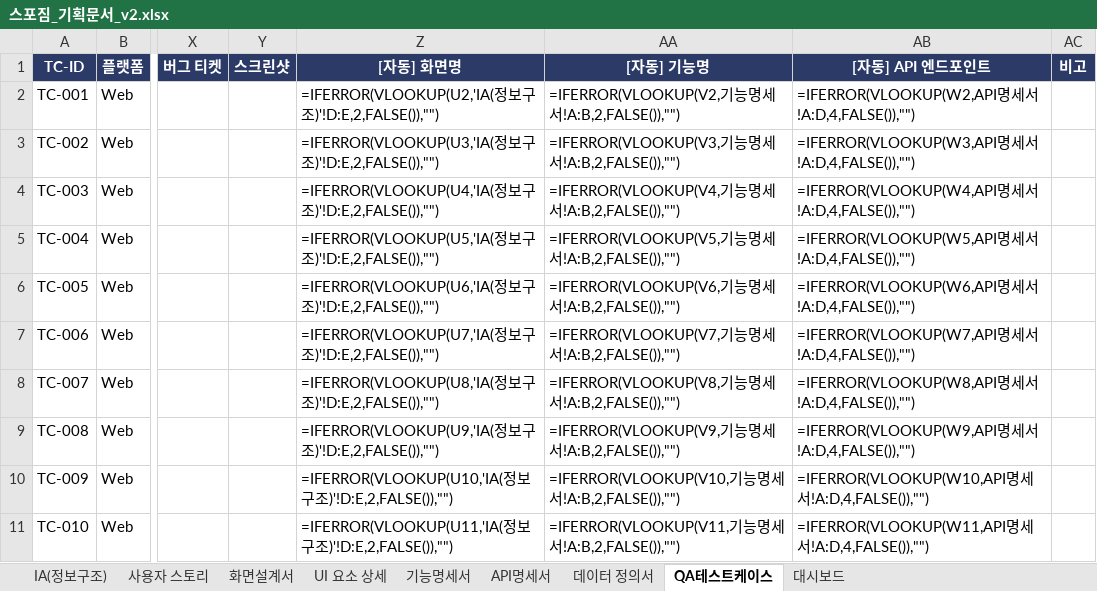
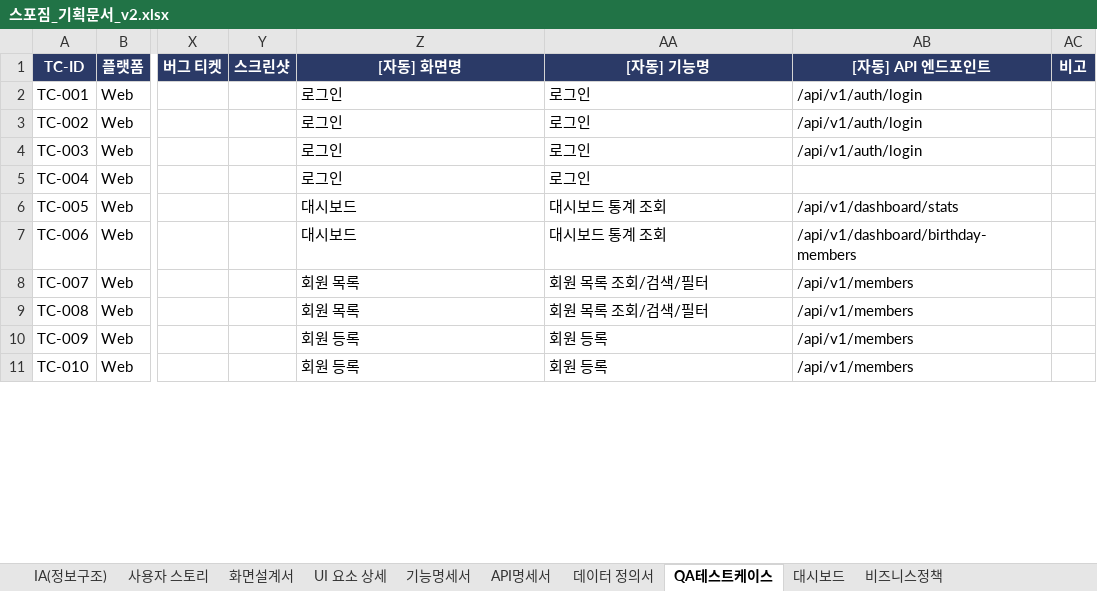
Before and after one commit to dev-spogym/admin-pando, an Excel workbook: excel/스포짐_기획문서_v2.xlsx, sheet QA테스트케이스, drawn as a sheet; only a part is shown, gaps mark what is left out; values as stored, in another font and other column widths than the file's, no borders; formulas without a stored value are shown as written; the diff covers the shown part only; the diff names each change by its address in the sheet, - before the commit and + after, or states it on an @@ line.

```diff
--- a/excel/스포짐_기획문서_v2.xlsx (sheet QA테스트케이스)
+++ b/excel/스포짐_기획문서_v2.xlsx (sheet QA테스트케이스)
+sheet tab: 비즈니스정책
-Z2 ([자동] 화면명): =IFERROR(VLOOKUP(U2,'IA(정보구조)'!D:E,2,FALSE()),"")
+Z2 ([자동] 화면명): 로그인
-AA2 ([자동] 기능명): =IFERROR(VLOOKUP(V2,기능명세서!A:B,2,FALSE()),"")
+AA2 ([자동] 기능명): 로그인
-AB2 ([자동] API 엔드포인트): =IFERROR(VLOOKUP(W2,API명세서!A:D,4,FALSE()),"")
+AB2 ([자동] API 엔드포인트): /api/v1/auth/login
-Z3 ([자동] 화면명): =IFERROR(VLOOKUP(U3,'IA(정보구조)'!D:E,2,FALSE()),"")
+Z3 ([자동] 화면명): 로그인
-AA3 ([자동] 기능명): =IFERROR(VLOOKUP(V3,기능명세서!A:B,2,FALSE()),"")
+AA3 ([자동] 기능명): 로그인
-AB3 ([자동] API 엔드포인트): =IFERROR(VLOOKUP(W3,API명세서!A:D,4,FALSE()),"")
+AB3 ([자동] API 엔드포인트): /api/v1/auth/login
-Z4 ([자동] 화면명): =IFERROR(VLOOKUP(U4,'IA(정보구조)'!D:E,2,FALSE()),"")
+Z4 ([자동] 화면명): 로그인
-AA4 ([자동] 기능명): =IFERROR(VLOOKUP(V4,기능명세서!A:B,2,FALSE()),"")
+AA4 ([자동] 기능명): 로그인
-AB4 ([자동] API 엔드포인트): =IFERROR(VLOOKUP(W4,API명세서!A:D,4,FALSE()),"")
+AB4 ([자동] API 엔드포인트): /api/v1/auth/login
-Z5 ([자동] 화면명): =IFERROR(VLOOKUP(U5,'IA(정보구조)'!D:E,2,FALSE()),"")
+Z5 ([자동] 화면명): 로그인
-AA5 ([자동] 기능명): =IFERROR(VLOOKUP(V5,기능명세서!A:B,2,FALSE()),"")
+AA5 ([자동] 기능명): 로그인
-AB5 ([자동] API 엔드포인트): =IFERROR(VLOOKUP(W5,API명세서!A:D,4,FALSE()),"")
+AB5 ([자동] API 엔드포인트): (empty)
-Z6 ([자동] 화면명): =IFERROR(VLOOKUP(U6,'IA(정보구조)'!D:E,2,FALSE()),"")
+Z6 ([자동] 화면명): 대시보드
-AA6 ([자동] 기능명): =IFERROR(VLOOKUP(V6,기능명세서!A:B,2,FALSE()),"")
+AA6 ([자동] 기능명): 대시보드 통계 조회
-AB6 ([자동] API 엔드포인트): =IFERROR(VLOOKUP(W6,API명세서!A:D,4,FALSE()),"")
+AB6 ([자동] API 엔드포인트): /api/v1/dashboard/stats
-Z7 ([자동] 화면명): =IFERROR(VLOOKUP(U7,'IA(정보구조)'!D:E,2,FALSE()),"")
+Z7 ([자동] 화면명): 대시보드
-AA7 ([자동] 기능명): =IFERROR(VLOOKUP(V7,기능명세서!A:B,2,FALSE()),"")
+AA7 ([자동] 기능명): 대시보드 통계 조회
-AB7 ([자동] API 엔드포인트): =IFERROR(VLOOKUP(W7,API명세서!A:D,4,FALSE()),"")
+AB7 ([자동] API 엔드포인트): /api/v1/dashboard/birthday-members
-Z8 ([자동] 화면명): =IFERROR(VLOOKUP(U8,'IA(정보구조)'!D:E,2,FALSE()),"")
+Z8 ([자동] 화면명): 회원 목록
-AA8 ([자동] 기능명): =IFERROR(VLOOKUP(V8,기능명세서!A:B,2,FALSE()),"")
+AA8 ([자동] 기능명): 회원 목록 조회/검색/필터
-AB8 ([자동] API 엔드포인트): =IFERROR(VLOOKUP(W8,API명세서!A:D,4,FALSE()),"")
+AB8 ([자동] API 엔드포인트): /api/v1/members
-Z9 ([자동] 화면명): =IFERROR(VLOOKUP(U9,'IA(정보구조)'!D:E,2,FALSE()),"")
+Z9 ([자동] 화면명): 회원 목록
-AA9 ([자동] 기능명): =IFERROR(VLOOKUP(V9,기능명세서!A:B,2,FALSE()),"")
+AA9 ([자동] 기능명): 회원 목록 조회/검색/필터
-AB9 ([자동] API 엔드포인트): =IFERROR(VLOOKUP(W9,API명세서!A:D,4,FALSE()),"")
+AB9 ([자동] API 엔드포인트): /api/v1/members
-Z10 ([자동] 화면명): =IFERROR(VLOOKUP(U10,'IA(정보구조)'!D:E,2,FALSE()),"")
+Z10 ([자동] 화면명): 회원 등록
-AA10 ([자동] 기능명): =IFERROR(VLOOKUP(V10,기능명세서!A:B,2,FALSE()),"")
+AA10 ([자동] 기능명): 회원 등록
-AB10 ([자동] API 엔드포인트): =IFERROR(VLOOKUP(W10,API명세서!A:D,4,FALSE()),"")
+AB10 ([자동] API 엔드포인트): /api/v1/members
-Z11 ([자동] 화면명): =IFERROR(VLOOKUP(U11,'IA(정보구조)'!D:E,2,FALSE()),"")
+Z11 ([자동] 화면명): 회원 등록
-AA11 ([자동] 기능명): =IFERROR(VLOOKUP(V11,기능명세서!A:B,2,FALSE()),"")
+AA11 ([자동] 기능명): 회원 등록
-AB11 ([자동] API 엔드포인트): =IFERROR(VLOOKUP(W11,API명세서!A:D,4,FALSE()),"")
+AB11 ([자동] API 엔드포인트): /api/v1/members
```
Also changed, not shown: 120 edited cells elsewhere in this sheet, sheet UI 요소 상세, sheet 화면설계서, sheet 데이터 정의서, sheet 기능명세서, sheet API명세서, sheet 사용자 스토리, 1 more sheet, 44 other files.
